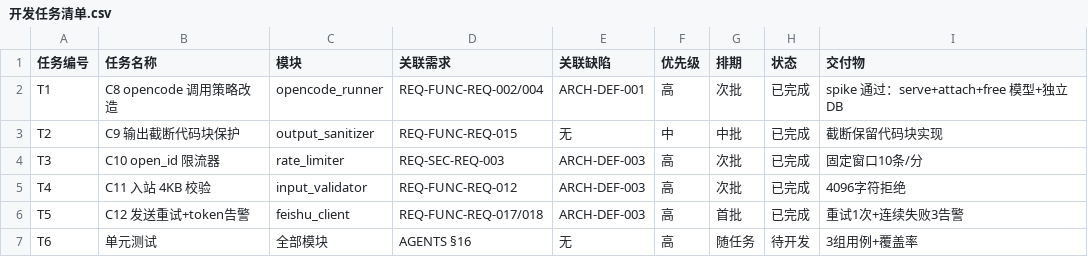
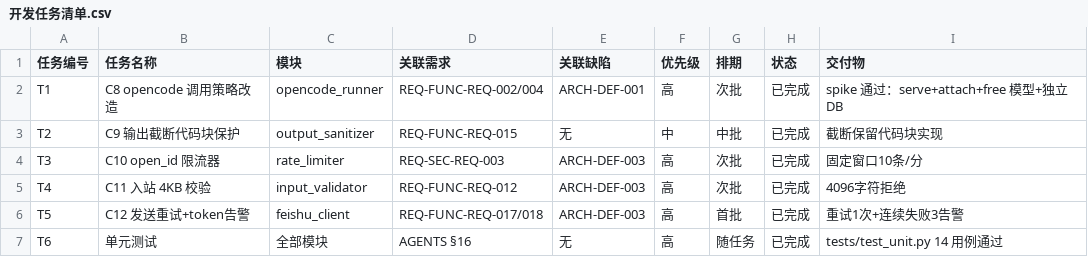
Before and after one commit to gogojaja/feishu-robot-project, a CSV file: 开发资产/01_开发策略/开发任务清单.csv, drawn as a sheet; the diff names each change by its address in the sheet, - before the commit and + after, or states it on an @@ line.

Commit message:
test(dev): M4 T6 unit tests for C9/C10/C11/C12 (14 cases)

```diff
--- a/开发资产/01_开发策略/开发任务清单.csv
+++ b/开发资产/01_开发策略/开发任务清单.csv
-H7 (状态): 待开发
+H7 (状态): 已完成
-I7 (交付物): 3组用例+覆盖率
+I7 (交付物): tests/test_unit.py 14 用例通过
```
Also changed, not shown: 1 other file.
